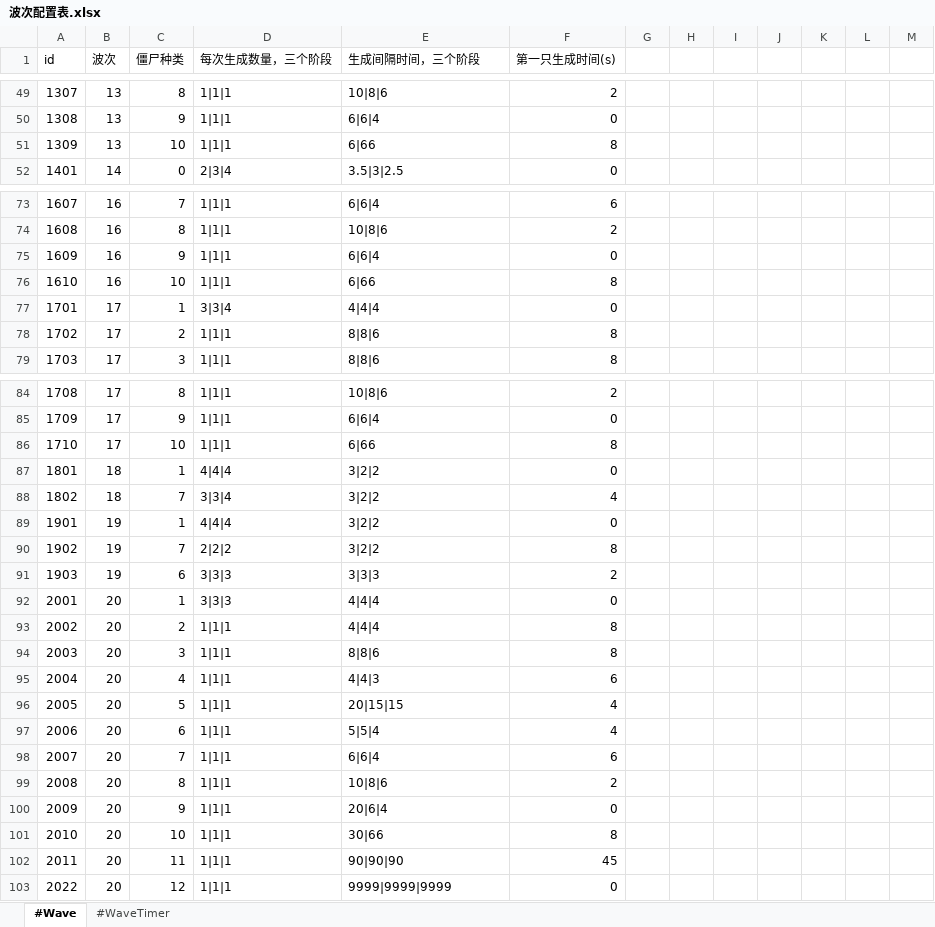
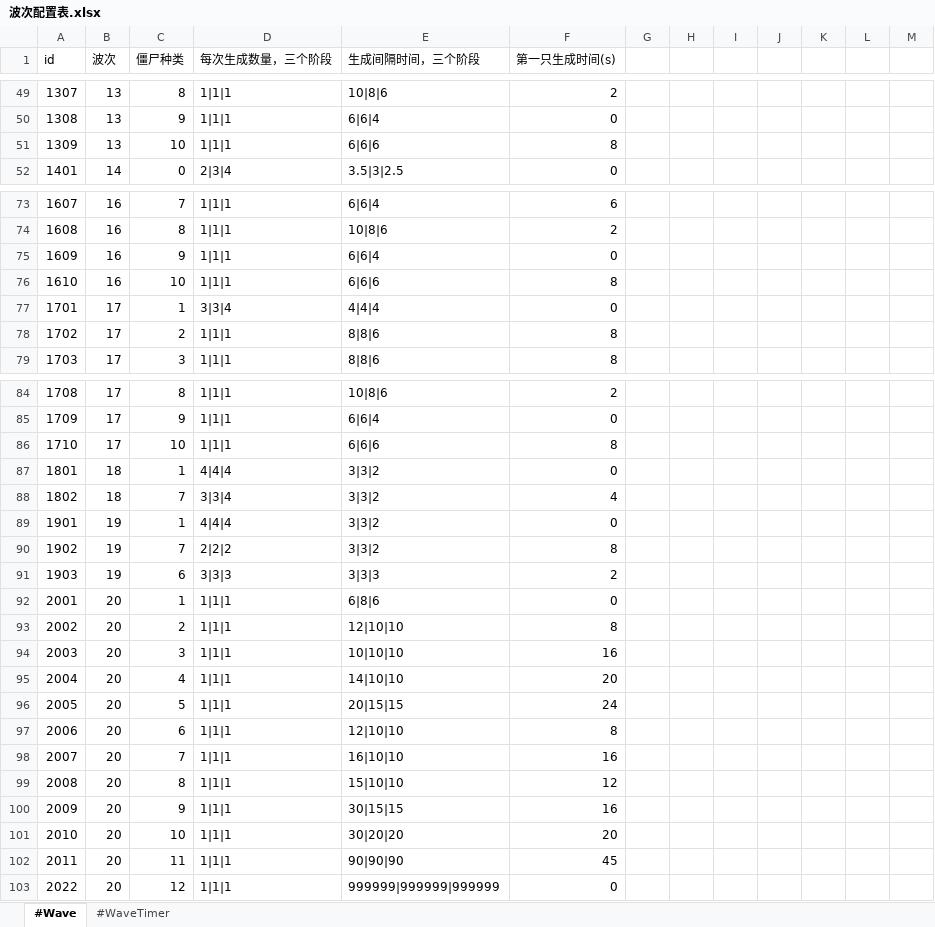
Before and after one commit to aa1345171901/Crazy-Dave-Bad-Adventure, an Excel workbook: ExcelToCs/配置/波次配置表.xlsx, sheet #Wave, drawn as a sheet; only a part is shown, gaps mark what is left out; values as stored, in another font and other column widths than the file's, no borders; the diff covers the shown part only; the diff names each change by its address in the sheet, - before the commit and + after, or states it on an @@ line.

```diff
--- a/ExcelToCs/配置/波次配置表.xlsx (sheet #Wave)
+++ b/ExcelToCs/配置/波次配置表.xlsx (sheet #Wave)
-E51 (生成间隔时间，三个阶段): 6|66
+E51 (生成间隔时间，三个阶段): 6|6|6
-E76 (生成间隔时间，三个阶段): 6|66
+E76 (生成间隔时间，三个阶段): 6|6|6
-E86 (生成间隔时间，三个阶段): 6|66
+E86 (生成间隔时间，三个阶段): 6|6|6
-E87:E90 (生成间隔时间，三个阶段): 3|2|2
+E87:E90 (生成间隔时间，三个阶段): 3|3|2
-D92 (每次生成数量，三个阶段): 3|3|3
+D92 (每次生成数量，三个阶段): 1|1|1
-E92 (生成间隔时间，三个阶段): 4|4|4
+E92 (生成间隔时间，三个阶段): 6|8|6
-E93 (生成间隔时间，三个阶段): 4|4|4
+E93 (生成间隔时间，三个阶段): 12|10|10
-E94 (生成间隔时间，三个阶段): 8|8|6
+E94 (生成间隔时间，三个阶段): 10|10|10
-F94 (第一只生成时间(s)): 8
+F94 (第一只生成时间(s)): 16
-E95 (生成间隔时间，三个阶段): 4|4|3
+E95 (生成间隔时间，三个阶段): 14|10|10
-F95 (第一只生成时间(s)): 6
+F95 (第一只生成时间(s)): 20
-F96 (第一只生成时间(s)): 4
+F96 (第一只生成时间(s)): 24
-E97 (生成间隔时间，三个阶段): 5|5|4
+E97 (生成间隔时间，三个阶段): 12|10|10
-F97 (第一只生成时间(s)): 4
+F97 (第一只生成时间(s)): 8
-E98 (生成间隔时间，三个阶段): 6|6|4
+E98 (生成间隔时间，三个阶段): 16|10|10
-F98 (第一只生成时间(s)): 6
+F98 (第一只生成时间(s)): 16
-E99 (生成间隔时间，三个阶段): 10|8|6
+E99 (生成间隔时间，三个阶段): 15|10|10
-F99 (第一只生成时间(s)): 2
+F99 (第一只生成时间(s)): 12
-E100 (生成间隔时间，三个阶段): 20|6|4
+E100 (生成间隔时间，三个阶段): 30|15|15
-F100 (第一只生成时间(s)): 0
+F100 (第一只生成时间(s)): 16
-E101 (生成间隔时间，三个阶段): 30|66
+E101 (生成间隔时间，三个阶段): 30|20|20
-F101 (第一只生成时间(s)): 8
+F101 (第一只生成时间(s)): 20
-E103 (生成间隔时间，三个阶段): 9999|9999|9999
+E103 (生成间隔时间，三个阶段): 999999|999999|999999
```
Also changed, not shown: 24 edited cells elsewhere in this sheet, ExcelToCs/配置/基础属性表.xlsx, 28 other files.
